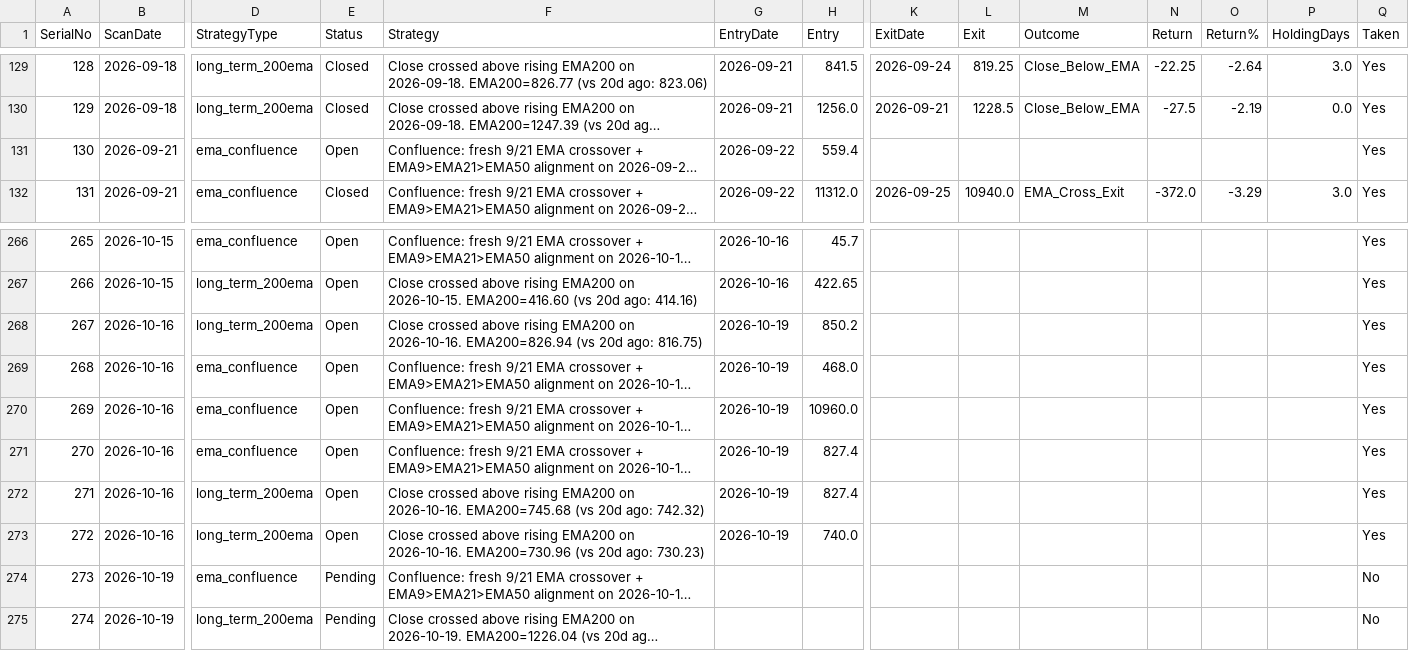
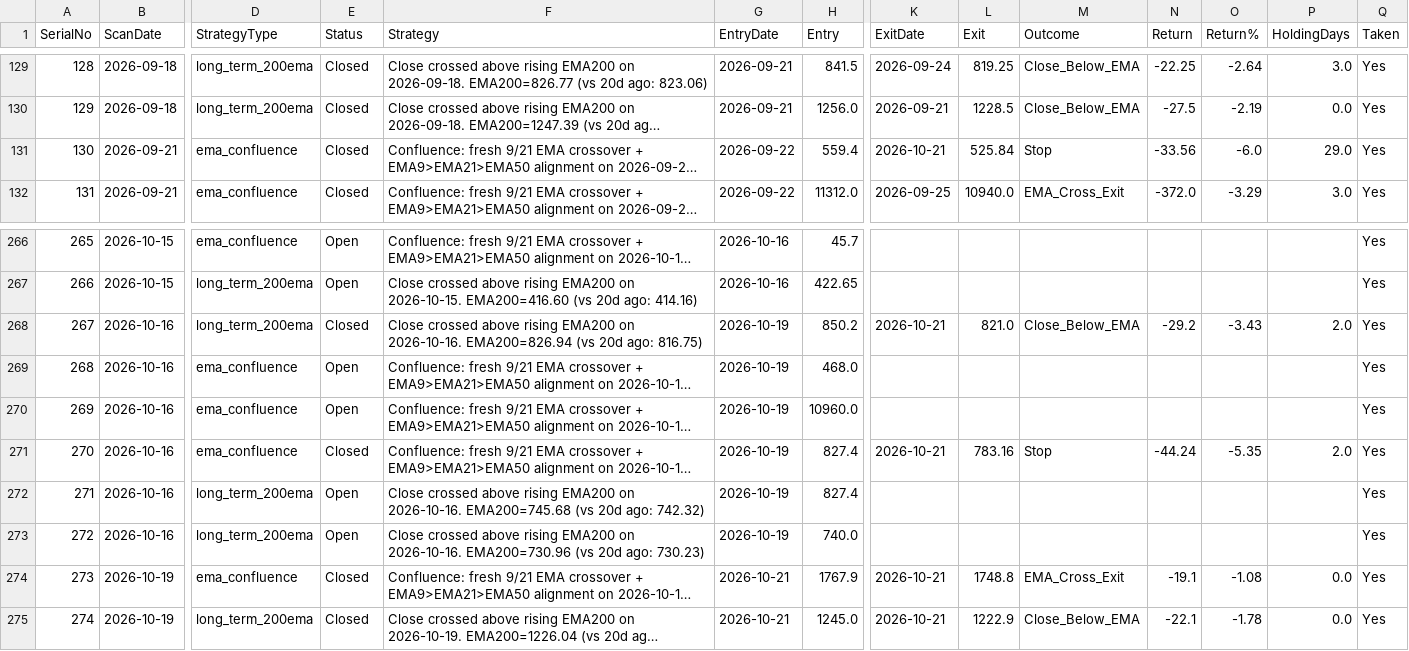
Before and after one commit to Jinish2023/ema_swing, a CSV file: results.csv, drawn as a sheet; only a part is shown, gaps mark what is left out; long unchanged cells end in …; the diff covers the shown part only; the diff names each change by its address in the sheet, - before the commit and + after, or states it on an @@ line.

```diff
--- a/results.csv
+++ b/results.csv
-E131 (Status): Open
+E131 (Status): Closed
-K131 (ExitDate): (empty)
+K131 (ExitDate): 2026-10-21
-L131 (Exit): (empty)
+L131 (Exit): 525.84
-M131 (Outcome): (empty)
+M131 (Outcome): Stop
-N131 (Return): (empty)
+N131 (Return): -33.56
-O131 (Return%): (empty)
+O131 (Return%): -6.0
-P131 (HoldingDays): (empty)
+P131 (HoldingDays): 29.0
-E268 (Status): Open
+E268 (Status): Closed
-K268 (ExitDate): (empty)
+K268 (ExitDate): 2026-10-21
-L268 (Exit): (empty)
+L268 (Exit): 821.0
-M268 (Outcome): (empty)
+M268 (Outcome): Close_Below_EMA
-N268 (Return): (empty)
+N268 (Return): -29.2
-O268 (Return%): (empty)
+O268 (Return%): -3.43
-P268 (HoldingDays): (empty)
+P268 (HoldingDays): 2.0
-E271 (Status): Open
+E271 (Status): Closed
-K271 (ExitDate): (empty)
+K271 (ExitDate): 2026-10-21
-L271 (Exit): (empty)
+L271 (Exit): 783.16
-M271 (Outcome): (empty)
+M271 (Outcome): Stop
-N271 (Return): (empty)
+N271 (Return): -44.24
-O271 (Return%): (empty)
+O271 (Return%): -5.35
-P271 (HoldingDays): (empty)
+P271 (HoldingDays): 2.0
-E274:E275 (Status): Pending
+E274:E275 (Status): Closed
-G274:G275 (EntryDate): (empty)
+G274:G275 (EntryDate): 2026-10-21
-H274 (Entry): (empty)
+H274 (Entry): 1767.9
-K274:K275 (ExitDate): (empty)
+K274:K275 (ExitDate): 2026-10-21
-L274 (Exit): (empty)
+L274 (Exit): 1748.8
-M274 (Outcome): (empty)
+M274 (Outcome): EMA_Cross_Exit
-N274 (Return): (empty)
+N274 (Return): -19.1
-O274 (Return%): (empty)
+O274 (Return%): -1.08
-P274:P275 (HoldingDays): (empty)
+P274:P275 (HoldingDays): 0.0
-Q274:Q275 (Taken): No
+Q274:Q275 (Taken): Yes
-H275 (Entry): (empty)
+H275 (Entry): 1245.0
-L275 (Exit): (empty)
+L275 (Exit): 1222.9
-M275 (Outcome): (empty)
+M275 (Outcome): Close_Below_EMA
-N275 (Return): (empty)
+N275 (Return): -22.1
-O275 (Return%): (empty)
+O275 (Return%): -1.78
```
Also changed, not shown: 94 edited cells elsewhere in this file.
